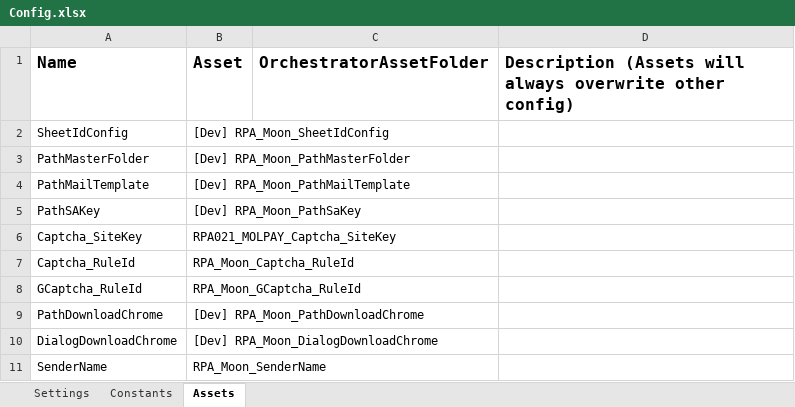
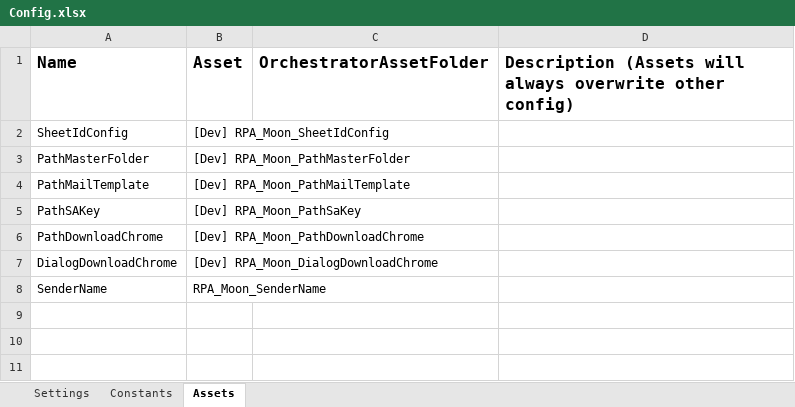
Before and after one commit to v-rifqipinasthika/dataautomation_personal, an Excel workbook: Traveloka_DataAutomation_Portal_Expedia/Data/Config.xlsx, sheet Assets, drawn as a sheet; values as stored, in another font and other column widths than the file's, no borders; the diff names each change by its address in the sheet, - before the commit and + after, or states it on an @@ line.

```diff
--- a/Traveloka_DataAutomation_Portal_Expedia/Data/Config.xlsx (sheet Assets)
+++ b/Traveloka_DataAutomation_Portal_Expedia/Data/Config.xlsx (sheet Assets)
-row 6: Captcha_SiteKey | RPA021_MOLPAY_Captcha_SiteKey
-row 7: Captcha_RuleId | RPA_Moon_Captcha_RuleId
-row 8: GCaptcha_RuleId | RPA_Moon_GCaptcha_RuleId
```
Also changed, not shown: sheet Settings, Traveloka_DataAutomation_Portal_Expedia/Data/ListReport.xlsx, 20 other files.
